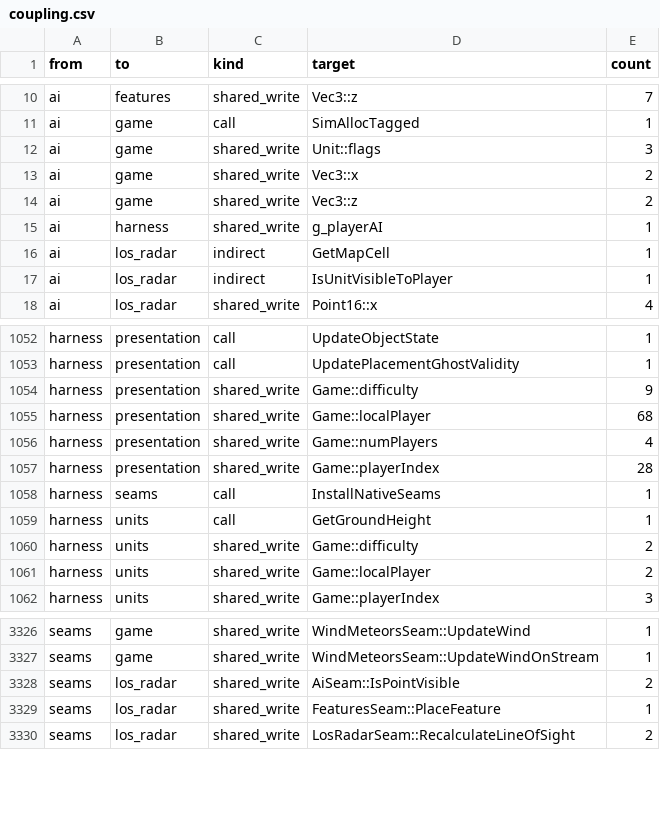
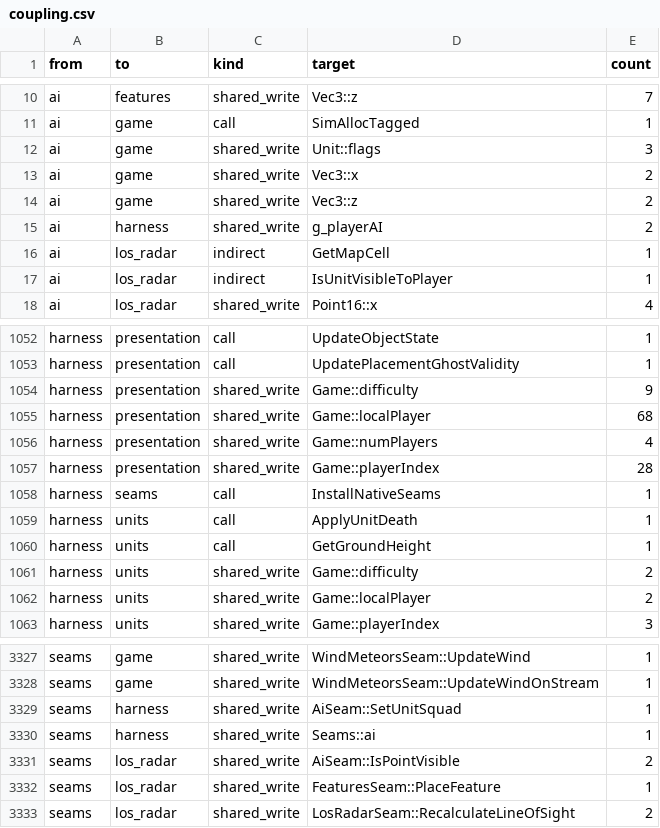
Before and after one commit to Thaldren-Archive-Forks/byte-tactics-moddable, a CSV file: data/coupling.csv, drawn as a sheet; only a part is shown, gaps mark what is left out.

```diff
--- a/data/coupling.csv
+++ b/data/coupling.csv
@@ -14,3 +14,3 @@ ai,game,shared_write,Vec3::x,2
 ai,game,shared_write,Vec3::z,2
-ai,harness,shared_write,g_playerAI,1
+ai,harness,shared_write,g_playerAI,2
 ai,los_radar,indirect,GetMapCell,1
@@ -1058,2 +1058,3 @@ harness,presentation,shared_write,Game::playerIndex,28
 harness,seams,call,InstallNativeSeams,1
+harness,units,call,ApplyUnitDeath,1
 harness,units,call,GetGroundHeight,1
@@ -3327,2 +3328,4 @@ seams,game,shared_write,WindMeteorsSeam::UpdateWind,1
 seams,game,shared_write,WindMeteorsSeam::UpdateWindOnStream,1
+seams,harness,shared_write,AiSeam::SetUnitSquad,1
+seams,harness,shared_write,Seams::ai,1
 seams,los_radar,shared_write,AiSeam::IsPointVisible,2
```
Also changed, not shown: data/hazards.csv, data/state_classes.csv, 2 other files.
